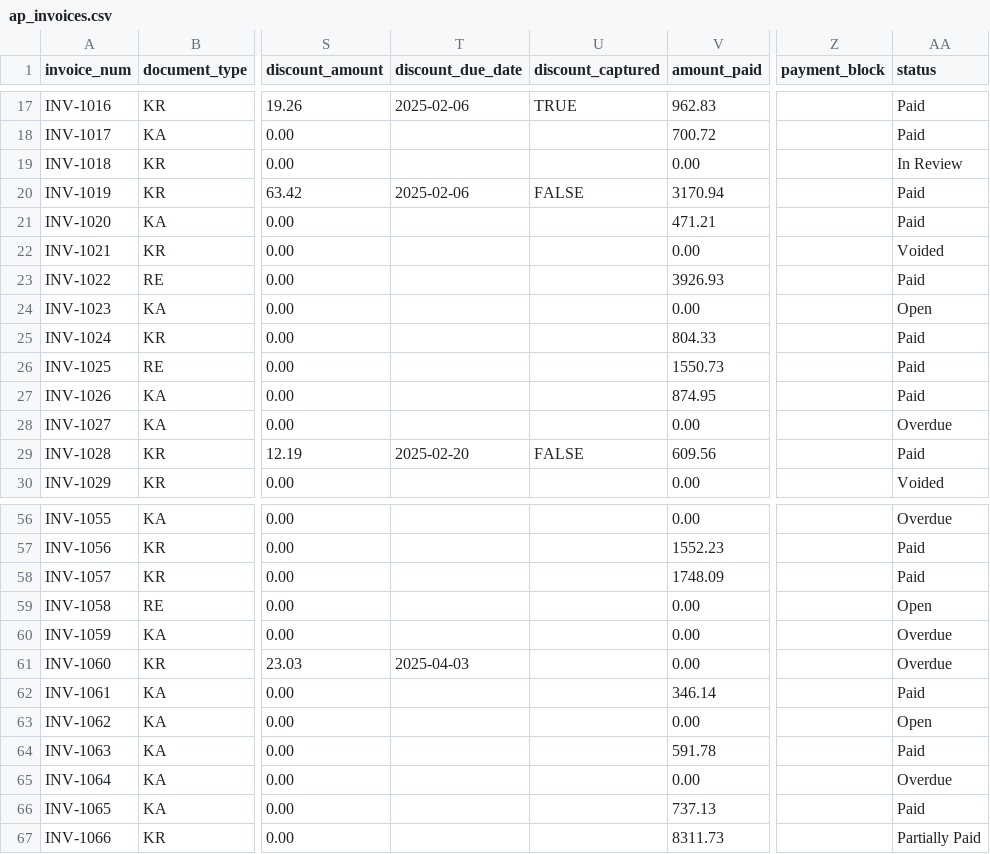
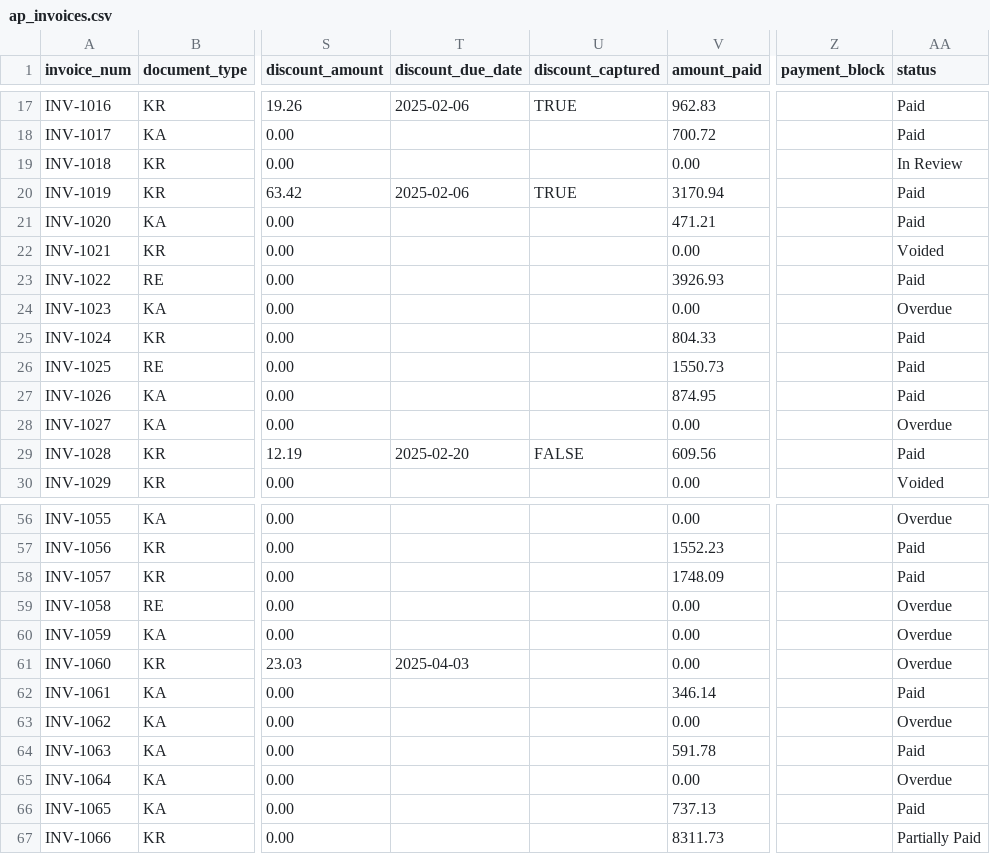
Before and after one commit to augustosander24/ap-management-dashboard, a CSV file: data/ap_invoices.csv, drawn as a sheet; only a part is shown, gaps mark what is left out; the diff covers the shown part only; the diff names each change by its address in the sheet, - before the commit and + after, or states it on an @@ line.

```diff
--- a/data/ap_invoices.csv
+++ b/data/ap_invoices.csv
-U20 (discount_captured): FALSE
+U20 (discount_captured): TRUE
-AA24 (status): Open
+AA24 (status): Overdue
-AA59 (status): Open
+AA59 (status): Overdue
-AA63 (status): Open
+AA63 (status): Overdue
```
Also changed, not shown: 41 edited cells elsewhere in this file.
